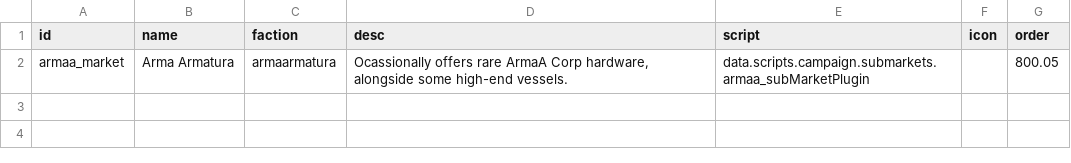
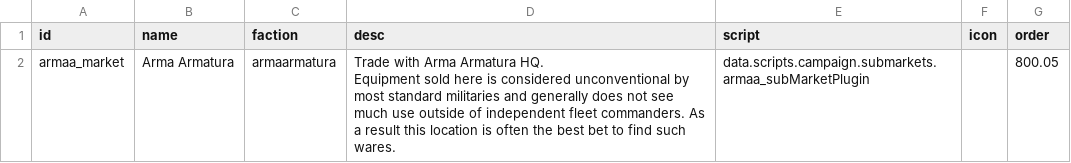
Before and after one commit to gomarz/SS-armaa, a CSV file: data/campaign/submarkets.csv, drawn as a sheet.

```diff
--- a/data/campaign/submarkets.csv
+++ b/data/campaign/submarkets.csv
@@ -1,2 +1,4 @@
 id,name,faction,desc,script,icon,order
-armaa_market,Arma Armatura,armaarmatura,"Ocassionally offers rare ArmaA Corp hardware, alongside some high-end vessels.",data.scripts.campaign.submarkets.armaa_subMarketPlugin,,800.05
+armaa_market,Arma Armatura,armaarmatura,"Trade with Arma Armatura HQ.
+
+Equipment sold here is considered unconventional by most standard militaries and generally does not see much use outside of independent fleet commanders. As a result this location is often the best bet to find such wares.",data.scripts.campaign.submarkets.armaa_subMarketPlugin,,800.05
```
Also changed, not shown: data/hulls/ship_data.csv, data/weapons/weapon_data.csv, 17 other files.
